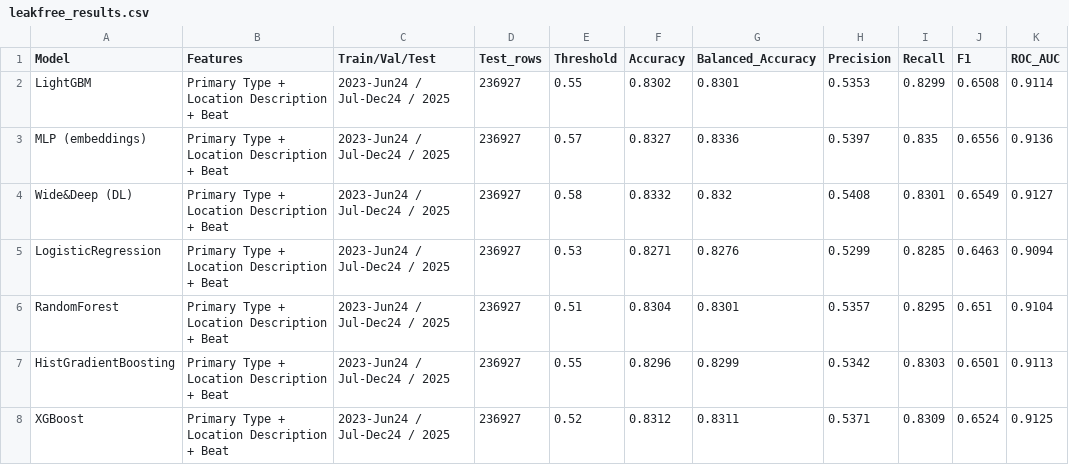
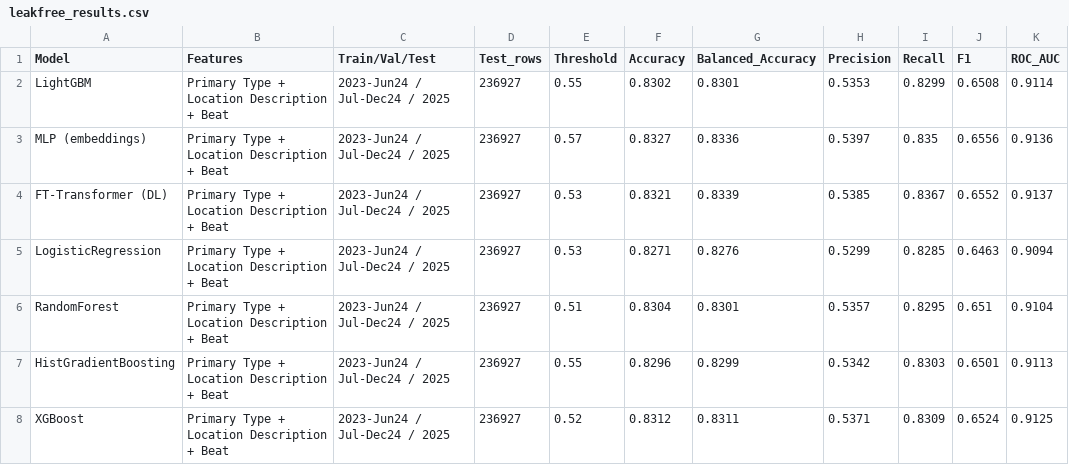
Before and after one commit to PadmasaleAravindaValli/CAPSTONE-PROJECT, a CSV file: outputs/leakfree_results.csv, drawn as a sheet.

Commit message:
Add FT-Transformer model, remove Wide&Deep, update results

```diff
--- a/outputs/leakfree_results.csv
+++ b/outputs/leakfree_results.csv
@@ -3,3 +3,3 @@ LightGBM,Primary Type + Location Description + Beat,2023-Jun24 / Jul-Dec24 / 202
 MLP (embeddings),Primary Type + Location Description + Beat,2023-Jun24 / Jul-Dec24 / 2025,236927,0.57,0.8327,0.8336,0.5397,0.835,0.6556,0.9136
-Wide&Deep (DL),Primary Type + Location Description + Beat,2023-Jun24 / Jul-Dec24 / 2025,236927,0.58,0.8332,0.832,0.5408,0.8301,0.6549,0.9127
+FT-Transformer (DL),Primary Type + Location Description + Beat,2023-Jun24 / Jul-Dec24 / 2025,236927,0.53,0.8321,0.8339,0.5385,0.8367,0.6552,0.9137
 LogisticRegression,Primary Type + Location Description + Beat,2023-Jun24 / Jul-Dec24 / 2025,236927,0.53,0.8271,0.8276,0.5299,0.8285,0.6463,0.9094
```
Also changed, not shown: 16 other files.
